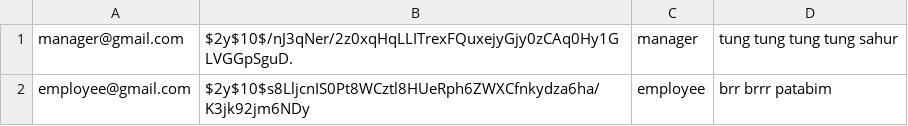
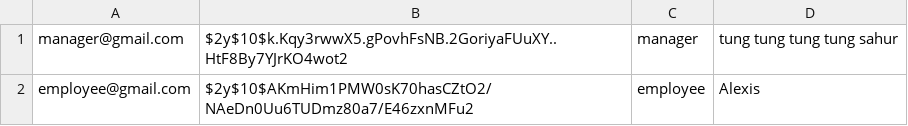
Before and after one commit to webserv2042/webserv, a CSV file: www/database/users.csv, drawn as a sheet.

```diff
--- a/www/database/users.csv
+++ b/www/database/users.csv
@@ -1,2 +1,2 @@
-manager@gmail.com,$2y$10$/nJ3qNer/2z0xqHqLLITrexFQuxejyGjy0zCAq0Hy1GLVGGpSguD.,manager,"tung tung tung tung sahur"
-employee@gmail.com,$2y$10$s8LljcnIS0Pt8WCztl8HUeRph6ZWXCfnkydza6ha/K3jk92jm6NDy,employee,"brr brrr patabim"
+manager@gmail.com,$2y$10$k.Kqy3rwwX5.gPovhFsNB.2GoriyaFUuXY..HtF8By7YJrKO4wot2,manager,"tung tung tung tung sahur"
+employee@gmail.com,$2y$10$AKmHim1PMW0sK70hasCZtO2/NAeDn0Uu6TUDmz80a7/E46zxnMFu2,employee,"Alexis"
```
Also changed, not shown: www/database/leave_requests.csv, 45 other files.
